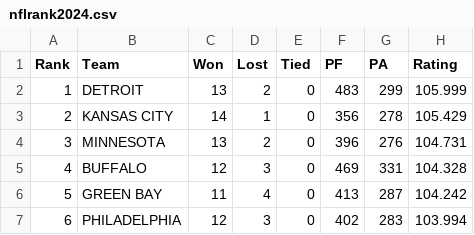
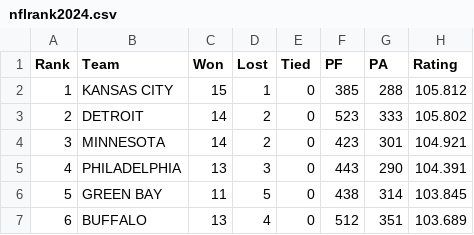
Before and after one commit to jeffself/profootballrankings, a CSV file: nfl/nflrank2024.csv, drawn as a sheet; only a part is shown; the diff covers the shown part only.

```diff
--- a/nfl/nflrank2024.csv
+++ b/nfl/nflrank2024.csv
@@ -1,7 +1,7 @@
 Rank,Team,Won,Lost,Tied,PF,PA,Rating
-1,DETROIT,13,2,0,483,299,105.999
-2,KANSAS CITY,14,1,0,356,278,105.429
-3,MINNESOTA,13,2,0,396,276,104.731
-4,BUFFALO,12,3,0,469,331,104.328
-5,GREEN BAY,11,4,0,413,287,104.242
-6,PHILADELPHIA,12,3,0,402,283,103.994
+1,KANSAS CITY,15,1,0,385,288,105.812
+2,DETROIT,14,2,0,523,333,105.802
+3,MINNESOTA,14,2,0,423,301,104.921
+4,PHILADELPHIA,13,3,0,443,290,104.391
+5,GREEN BAY,11,5,0,438,314,103.845
+6,BUFFALO,13,4,0,512,351,103.689
```
Also changed, not shown: 125 edited cells elsewhere in this file, 1 other file.
